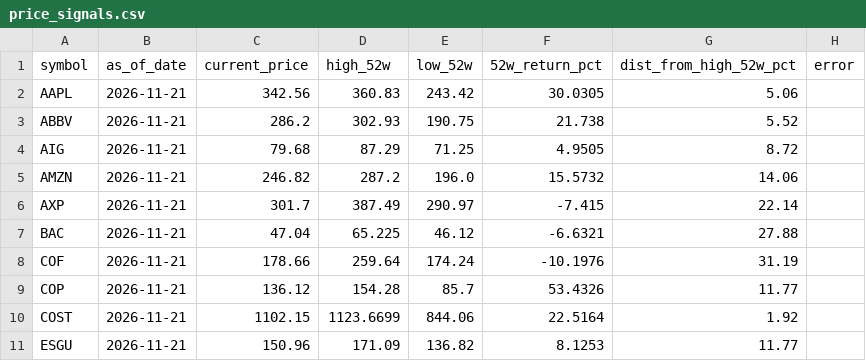
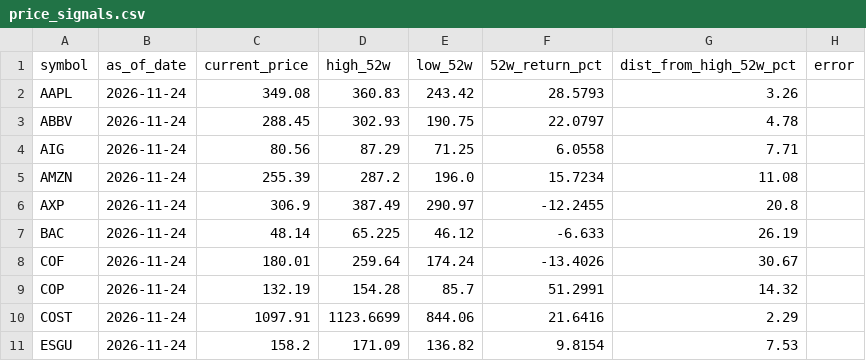
Before and after one commit to kryn-com/fidelity, a CSV file: data/price_signals.csv, drawn as a sheet; only a part is shown; the diff covers the shown part only.

```diff
--- a/data/price_signals.csv
+++ b/data/price_signals.csv
@@ -1,11 +1,11 @@
 symbol,as_of_date,current_price,high_52w,low_52w,52w_return_pct,dist_from_high_52w_pct,error
-AAPL,2026-11-21,342.56,360.83,243.42,30.0305,5.06,
-ABBV,2026-11-21,286.2,302.93,190.75,21.738,5.52,
-AIG,2026-11-21,79.68,87.29,71.25,4.9505,8.72,
-AMZN,2026-11-21,246.82,287.2,196.0,15.5732,14.06,
-AXP,2026-11-21,301.7,387.49,290.97,-7.415,22.14,
-BAC,2026-11-21,47.04,65.225,46.12,-6.6321,27.88,
-COF,2026-11-21,178.66,259.64,174.24,-10.1976,31.19,
-COP,2026-11-21,136.12,154.28,85.7,53.4326,11.77,
-COST,2026-11-21,1102.15,1123.6699,844.06,22.5164,1.92,
-ESGU,2026-11-21,150.96,171.09,136.82,8.1253,11.77,
+AAPL,2026-11-24,349.08,360.83,243.42,28.5793,3.26,
+ABBV,2026-11-24,288.45,302.93,190.75,22.0797,4.78,
+AIG,2026-11-24,80.56,87.29,71.25,6.0558,7.71,
+AMZN,2026-11-24,255.39,287.2,196.0,15.7234,11.08,
+AXP,2026-11-24,306.9,387.49,290.97,-12.2455,20.8,
+BAC,2026-11-24,48.14,65.225,46.12,-6.633,26.19,
+COF,2026-11-24,180.01,259.64,174.24,-13.4026,30.67,
+COP,2026-11-24,132.19,154.28,85.7,51.2991,14.32,
+COST,2026-11-24,1097.91,1123.6699,844.06,21.6416,2.29,
+ESGU,2026-11-24,158.2,171.09,136.82,9.8154,7.53,
```
Also changed, not shown: 151 edited cells elsewhere in this file.
